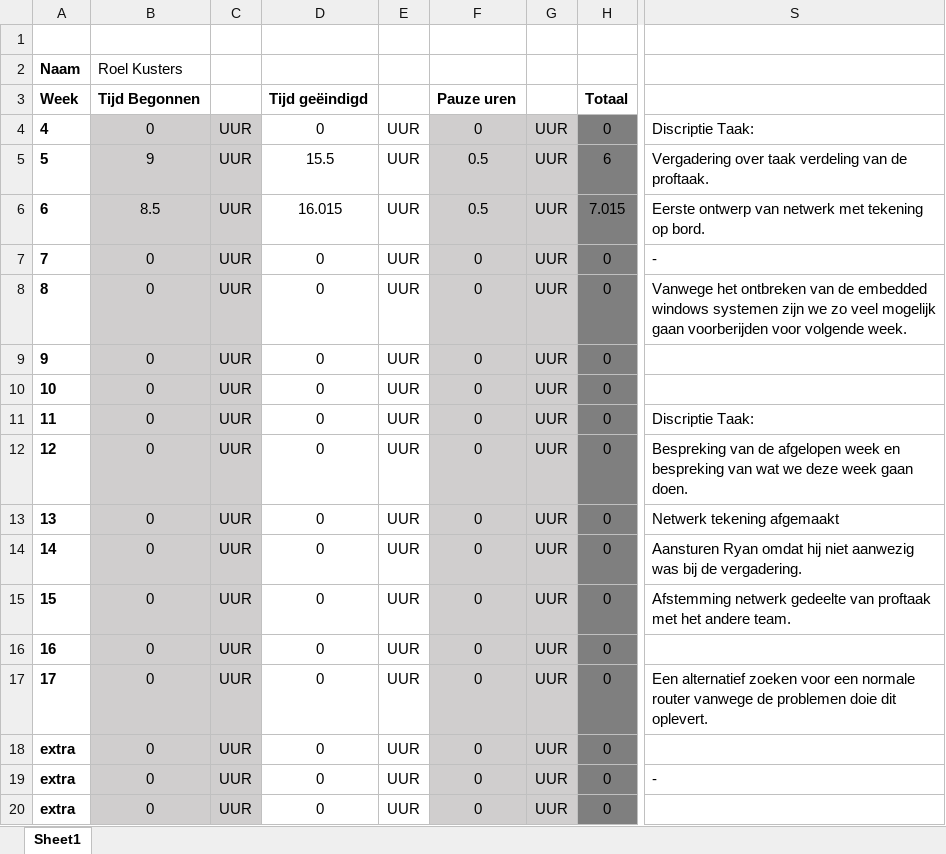
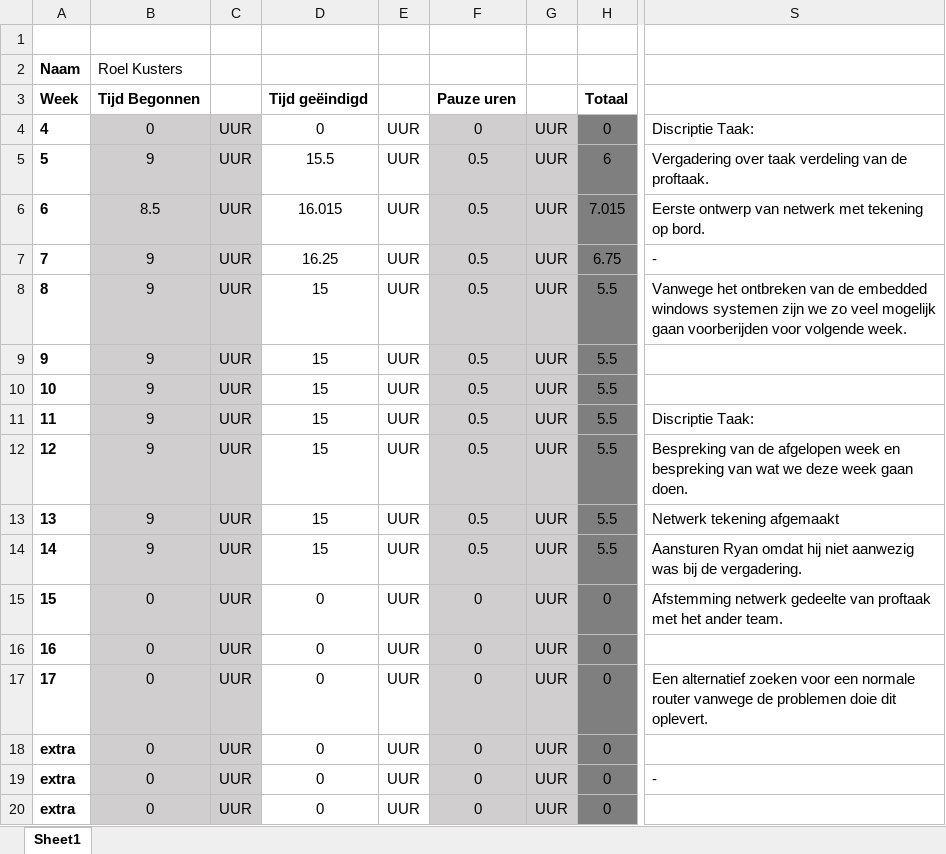
Before and after one commit to cihankurt98/PTT41, an Excel workbook: Algemeen/Logboek/Logboek Roel Kusters.xlsx, sheet Sheet1, drawn as a sheet; only a part is shown, gaps mark what is left out; values as stored, in another font and other column widths than the file's, no borders; the diff covers the shown part only; the diff names each change by its address in the sheet, - before the commit and + after, or states it on an @@ line.

```diff
--- a/Algemeen/Logboek/Logboek Roel Kusters.xlsx (sheet Sheet1)
+++ b/Algemeen/Logboek/Logboek Roel Kusters.xlsx (sheet Sheet1)
-B7:B14: 0
+B7:B14: 9
-D7: 0
+D7: 16.25
-F7:F14: 0
+F7:F14: 0.5
-H7: 0
+H7: 6.75
-D8:D14: 0
+D8:D14: 15
-H8:H14: 0
+H8:H14: 5.5
-S15: …met het andere team.
+S15: …met het ander team.
```
Also changed, not shown: 20 added rows and 7 edited cells elsewhere in this sheet, 2 other files.
